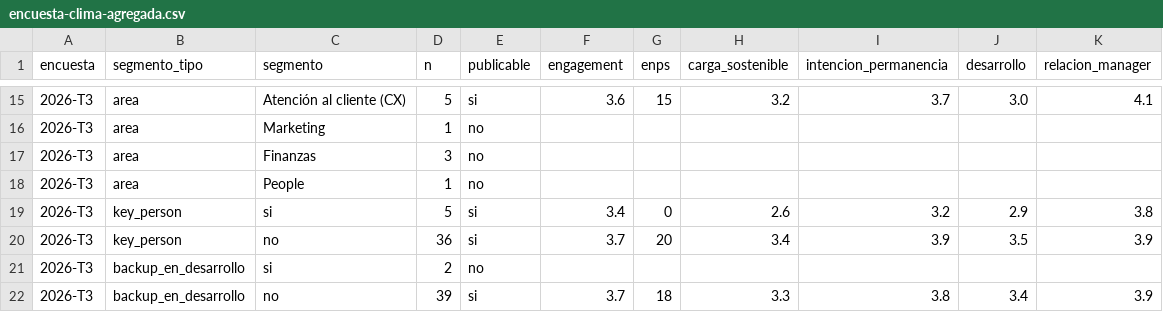
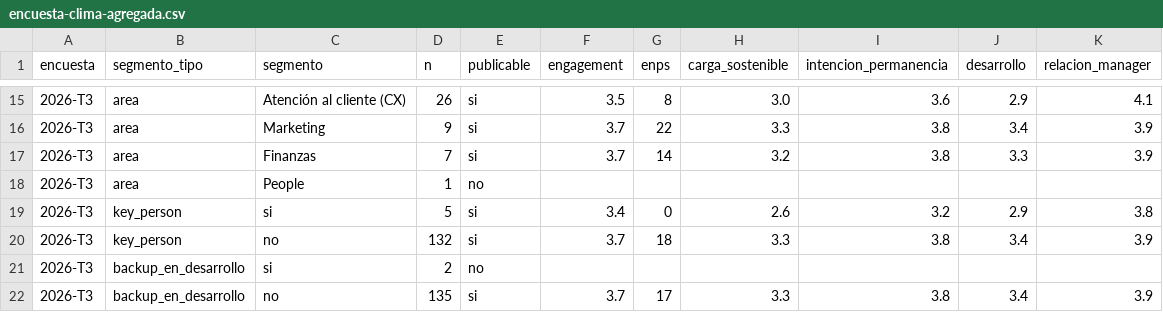
Before and after one commit to andfermen/People-OS-ACME, a CSV file: datos/encuesta-clima-agregada.csv, drawn as a sheet; only a part is shown, gaps mark what is left out; the diff covers the shown part only.

```diff
--- a/datos/encuesta-clima-agregada.csv
+++ b/datos/encuesta-clima-agregada.csv
@@ -15,8 +15,8 @@ encuesta,segmento_tipo,segmento,n,publicable,engagement,enps,carga_sostenible,in
-2026-T3,area,Atención al cliente (CX),5,si,3.6,15,3.2,3.7,3.0,4.1
-2026-T3,area,Marketing,1,no,,,,,,
-2026-T3,area,Finanzas,3,no,,,,,,
+2026-T3,area,Atención al cliente (CX),26,si,3.5,8,3.0,3.6,2.9,4.1
+2026-T3,area,Marketing,9,si,3.7,22,3.3,3.8,3.4,3.9
+2026-T3,area,Finanzas,7,si,3.7,14,3.2,3.8,3.3,3.9
 2026-T3,area,People,1,no,,,,,,
 2026-T3,key_person,si,5,si,3.4,0,2.6,3.2,2.9,3.8
-2026-T3,key_person,no,36,si,3.7,20,3.4,3.9,3.5,3.9
+2026-T3,key_person,no,132,si,3.7,18,3.3,3.8,3.4,3.9
 2026-T3,backup_en_desarrollo,si,2,no,,,,,,
-2026-T3,backup_en_desarrollo,no,39,si,3.7,18,3.3,3.8,3.4,3.9
+2026-T3,backup_en_desarrollo,no,135,si,3.7,17,3.3,3.8,3.4,3.9
```
Also changed, not shown: 5 added rows, 5 removed rows and 21 edited cells elsewhere in this file, 6 other files.
